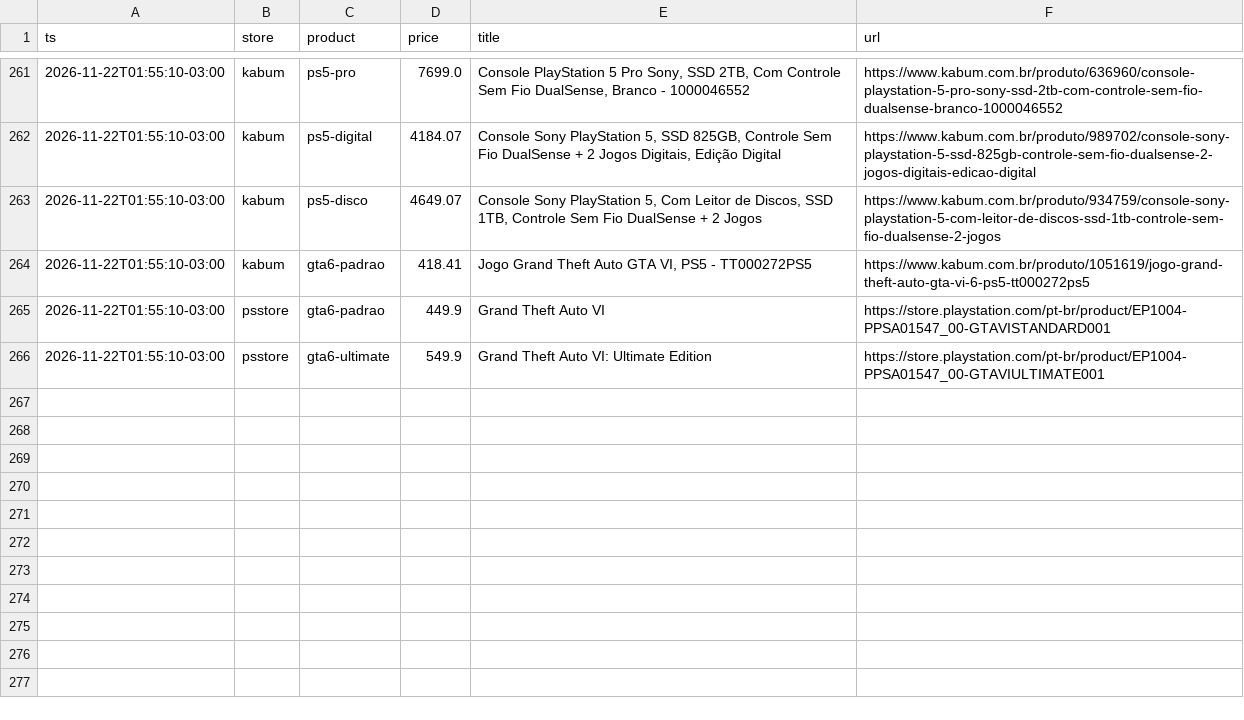
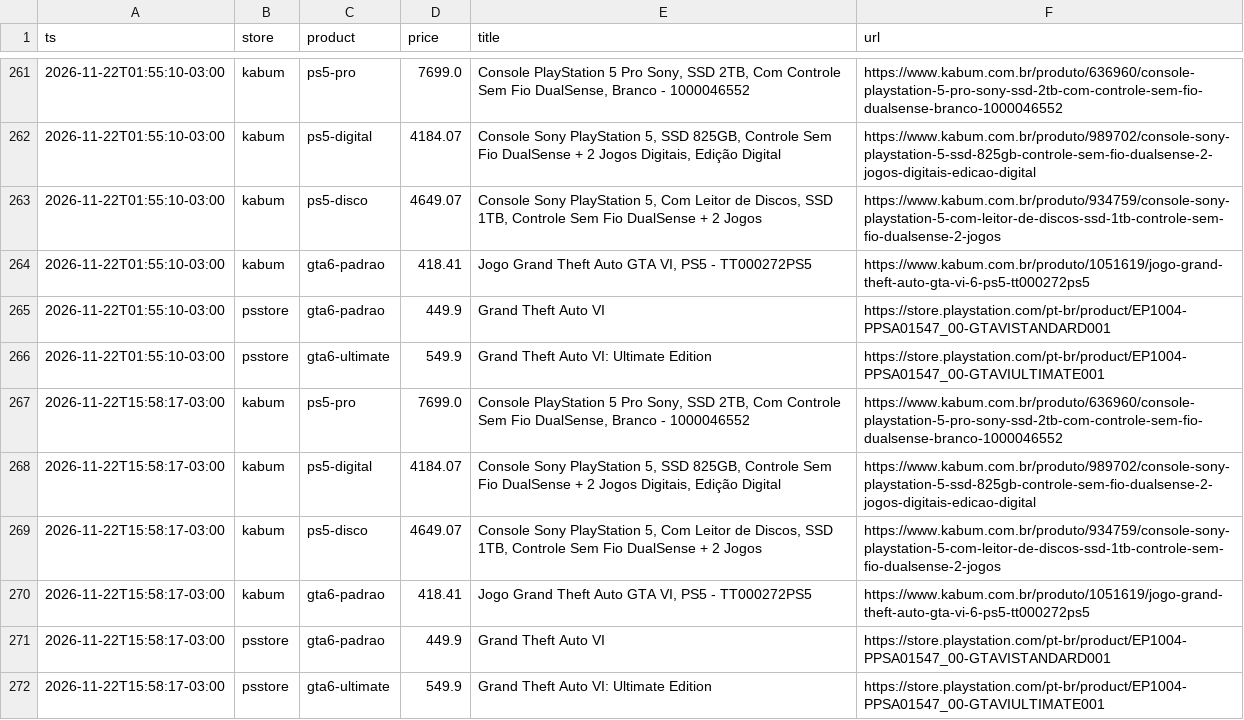
Before and after one commit to JordanAmaralVicente/BZM12548828L, a CSV file: data/prices.csv, drawn as a sheet; only a part is shown, gaps mark what is left out.

```diff
--- a/data/prices.csv
+++ b/data/prices.csv
@@ -266 +266,7 @@ ts,store,product,price,title,url
 2026-11-22T01:55:10-03:00,psstore,gta6-ultimate,549.9,Grand Theft Auto VI: Ultimate Edition,https://store.playstation.com/pt-br/product/EP1004-PPSA01547_00-GTAVIULTIMATE001
+2026-11-22T15:58:17-03:00,kabum,ps5-pro,7699.0,"Console PlayStation 5 Pro Sony, SSD 2TB, Com Controle Sem Fio DualSense, Branco - 1000046552",https://www.kabum.com.br/produto/636960/console-playstation-5-pro-sony-ssd-2tb-com-controle-sem-fio-dualsense-branco-1000046552
+2026-11-22T15:58:17-03:00,kabum,ps5-digital,4184.07,"Console Sony PlayStation 5, SSD 825GB, Controle Sem Fio DualSense + 2 Jogos Digitais, Edição Digital",https://www.kabum.com.br/produto/989702/console-sony-playstation-5-ssd-825gb-controle-sem-fio-dualsense-2-jogos-digitais-edicao-digital
+2026-11-22T15:58:17-03:00,kabum,ps5-disco,4649.07,"Console Sony PlayStation 5, Com Leitor de Discos, SSD 1TB, Controle Sem Fio DualSense + 2 Jogos",https://www.kabum.com.br/produto/934759/console-sony-playstation-5-com-leitor-de-discos-ssd-1tb-controle-sem-fio-dualsense-2-jogos
+2026-11-22T15:58:17-03:00,kabum,gta6-padrao,418.41,"Jogo Grand Theft Auto GTA VI, PS5 - TT000272PS5",https://www.kabum.com.br/produto/1051619/jogo-grand-theft-auto-gta-vi-6-ps5-tt000272ps5
+2026-11-22T15:58:17-03:00,psstore,gta6-padrao,449.9,Grand Theft Auto VI,https://store.playstation.com/pt-br/product/EP1004-PPSA01547_00-GTAVISTANDARD001
+2026-11-22T15:58:17-03:00,psstore,gta6-ultimate,549.9,Grand Theft Auto VI: Ultimate Edition,https://store.playstation.com/pt-br/product/EP1004-PPSA01547_00-GTAVIULTIMATE001
```
Also changed, not shown: data/runs.csv, 1 other file.
